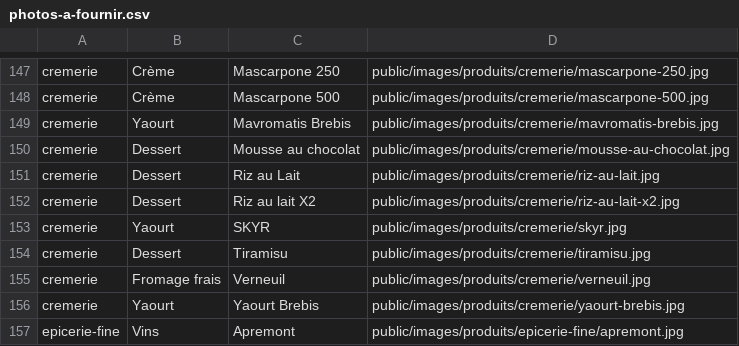
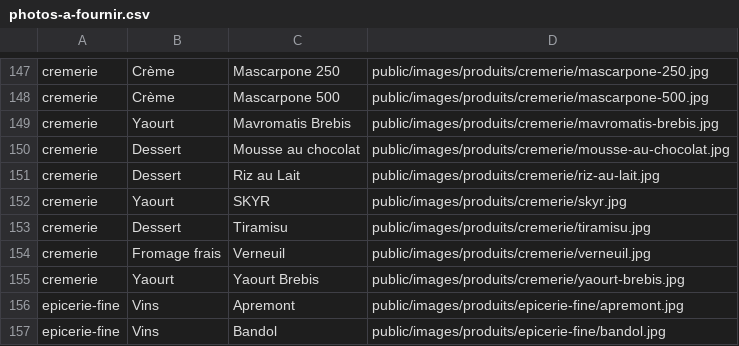
Before and after one commit to Sweily-fr/heritage-fromagerie, a CSV file: photos-a-fournir.csv, drawn as a sheet; only a part is shown, gaps mark what is left out; the shorter side is filled out with more unchanged rows; the diff names each change by its address in the sheet, - before the commit and + after, or states it on an @@ line.

Commit message:
changement des photos des produits

```diff
--- a/photos-a-fournir.csv
+++ b/photos-a-fournir.csv
-row 152: cremerie | Dessert | Riz au lait X2 | public/images/produits/cremerie/riz-au-lait-x2.jpg
```
Also changed, not shown: 9 other files.
